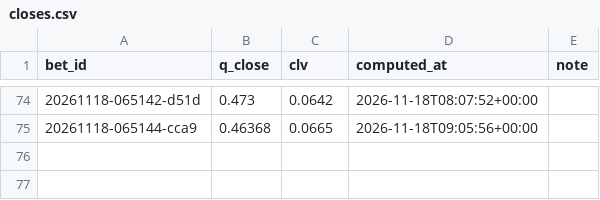
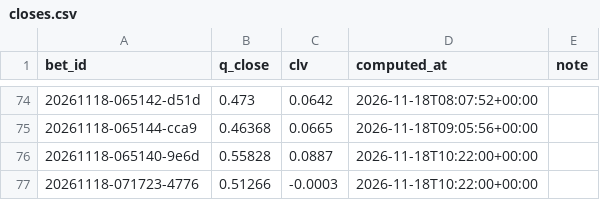
Before and after one commit to lukkeodds/livetest-log, a CSV file: data/closes.csv, drawn as a sheet; only a part is shown, gaps mark what is left out; the diff names each change by its address in the sheet, - before the commit and + after, or states it on an @@ line.

Commit message:
snapshot 20261118T102617Z: closes.csv, closes_power.csv

```diff
--- a/data/closes.csv
+++ b/data/closes.csv
+row 76: 20261118-065140-9e6d | 0.55828 | 0.0887 | 2026-11-18T10:22:00+00:00
+row 77: 20261118-071723-4776 | 0.51266 | -0.0003 | 2026-11-18T10:22:00+00:00
```
Also changed, not shown: data/closes_power.csv, 5 other files.
